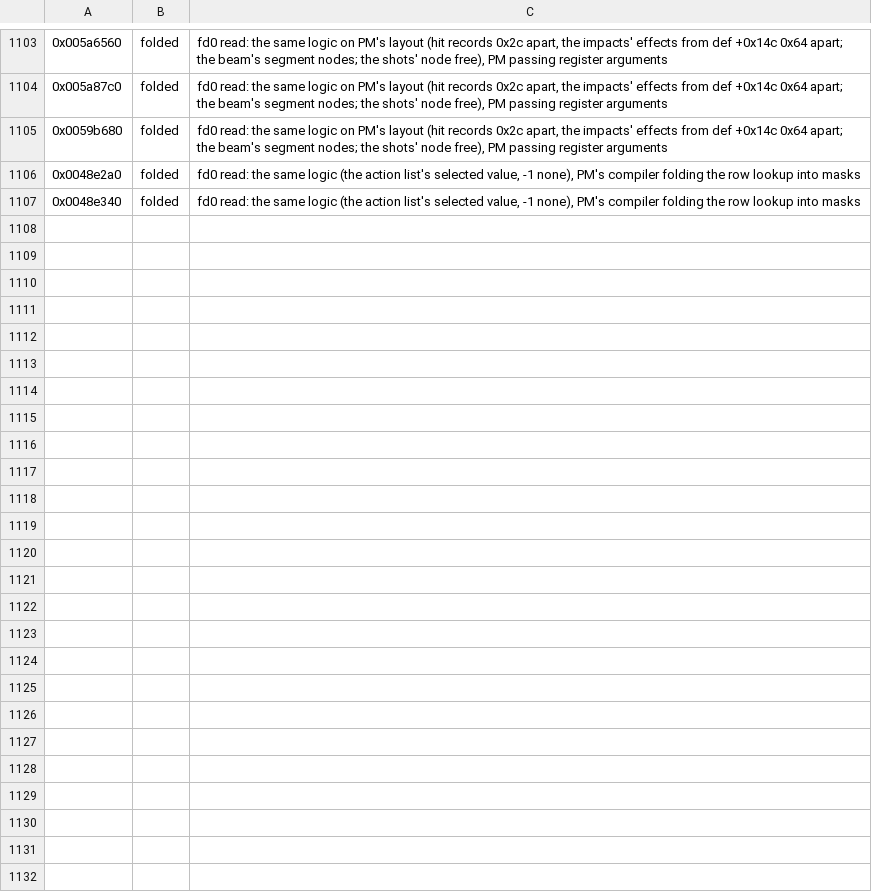
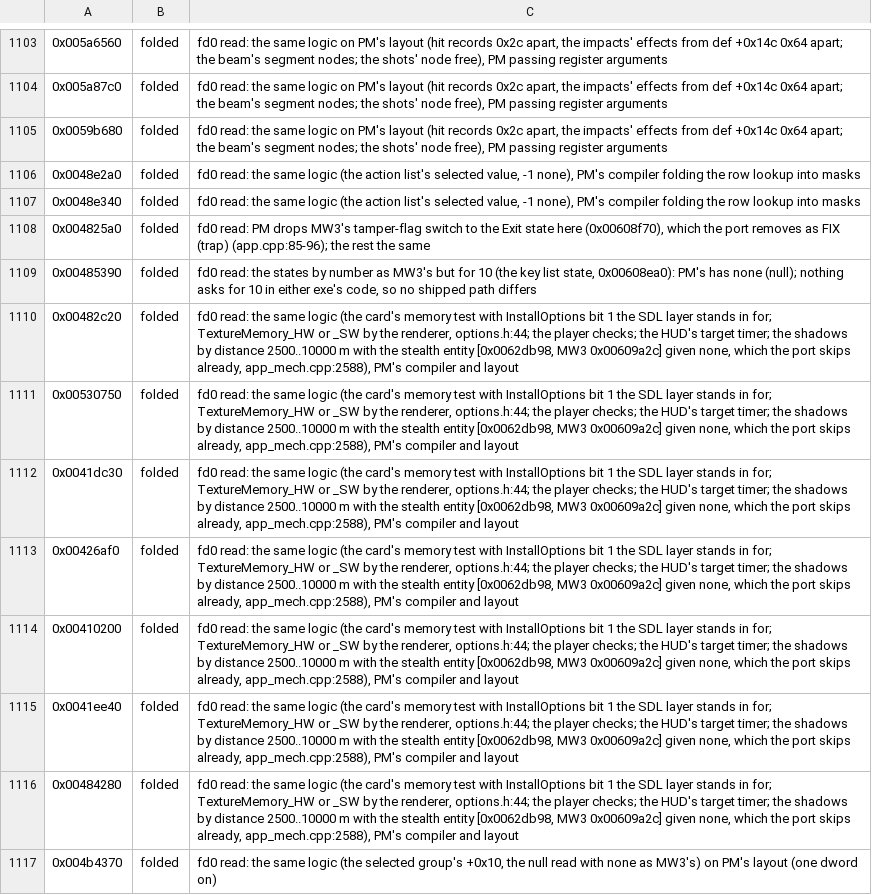
Before and after one commit to telltaleatheist/mw3-re, a TSV file: tools/analysis/port_audit_labels_pm.tsv, drawn as a sheet; only a part is shown, gaps mark what is left out; the diff names each change by its address in the sheet, - before the commit and + after, or states it on an @@ line.

Commit message:
PM audit, fd0 reads: app files (folded: PM drops the tamper switch and state 10, as the port or unreached)

```diff
--- a/tools/analysis/port_audit_labels_pm.tsv
+++ b/tools/analysis/port_audit_labels_pm.tsv
+row 1108: 0x004825a0 | folded | fd0 read: PM drops MW3's tamper-flag switch to the Exit state here (0x00608f70), which the port removes as FIX (trap) (app.cpp:85-96); the rest the same
+row 1109: 0x00485390 | folded | fd0 read: the states by number as MW3's but for 10 (the key list state, 0x00608ea0): PM's has none (null); nothing asks for 10 in either exe's code, so no shipped path differs
+row 1110: 0x00482c20 | folded | fd0 read: the same logic (the card's memory test with InstallOptions bit 1 the SDL layer stands in for; TextureMemory_HW or _SW by the renderer, options.h:44; the player checks; the HUD's target timer; the shadows by distance 2500..10000 m with the stealth entity [0x0062db98, MW3 0x00609a2c] given none, which the port skips already, app_mech.cpp:2588), PM's compiler and layout
+row 1111: 0x00530750 | folded | fd0 read: the same logic (the card's memory test with InstallOptions bit 1 the SDL layer stands in for; TextureMemory_HW or _SW by the renderer, options.h:44; the player checks; the HUD's target timer; the shadows by distance 2500..10000 m with the stealth entity [0x0062db98, MW3 0x00609a2c] given none, which the port skips already, app_mech.cpp:2588), PM's compiler and layout
+row 1112: 0x0041dc30 | folded | fd0 read: the same logic (the card's memory test with InstallOptions bit 1 the SDL layer stands in for; TextureMemory_HW or _SW by the renderer, options.h:44; the player checks; the HUD's target timer; the shadows by distance 2500..10000 m with the stealth entity [0x0062db98, MW3 0x00609a2c] given none, which the port skips already, app_mech.cpp:2588), PM's compiler and layout
+row 1113: 0x00426af0 | folded | fd0 read: the same logic (the card's memory test with InstallOptions bit 1 the SDL layer stands in for; TextureMemory_HW or _SW by the renderer, options.h:44; the player checks; the HUD's target timer; the shadows by distance 2500..10000 m with the stealth entity [0x0062db98, MW3 0x00609a2c] given none, which the port skips already, app_mech.cpp:2588), PM's compiler and layout
+row 1114: 0x00410200 | folded | fd0 read: the same logic (the card's memory test with InstallOptions bit 1 the SDL layer stands in for; TextureMemory_HW or _SW by the renderer, options.h:44; the player checks; the HUD's target timer; the shadows by distance 2500..10000 m with the stealth entity [0x0062db98, MW3 0x00609a2c] given none, which the port skips already, app_mech.cpp:2588), PM's compiler and layout
+row 1115: 0x0041ee40 | folded | fd0 read: the same logic (the card's memory test with InstallOptions bit 1 the SDL layer stands in for; TextureMemory_HW or _SW by the renderer, options.h:44; the player checks; the HUD's target timer; the shadows by distance 2500..10000 m with the stealth entity [0x0062db98, MW3 0x00609a2c] given none, which the port skips already, app_mech.cpp:2588), PM's compiler and layout
+row 1116: 0x00484280 | folded | fd0 read: the same logic (the card's memory test with InstallOptions bit 1 the SDL layer stands in for; TextureMemory_HW or _SW by the renderer, options.h:44; the player checks; the HUD's target timer; the shadows by distance 2500..10000 m with the stealth entity [0x0062db98, MW3 0x00609a2c] given none, which the port skips already, app_mech.cpp:2588), PM's compiler and layout
+row 1117: 0x004b4370 | folded | fd0 read: the same logic (the selected group's +0x10, the null read with none as MW3's) on PM's layout (one dword on)
```
